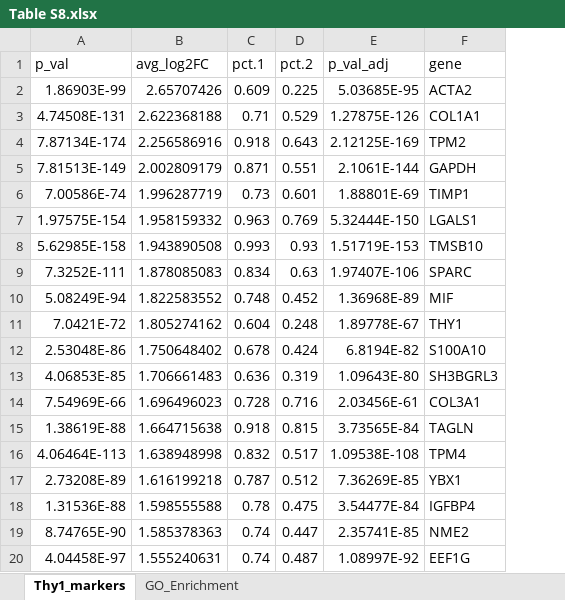
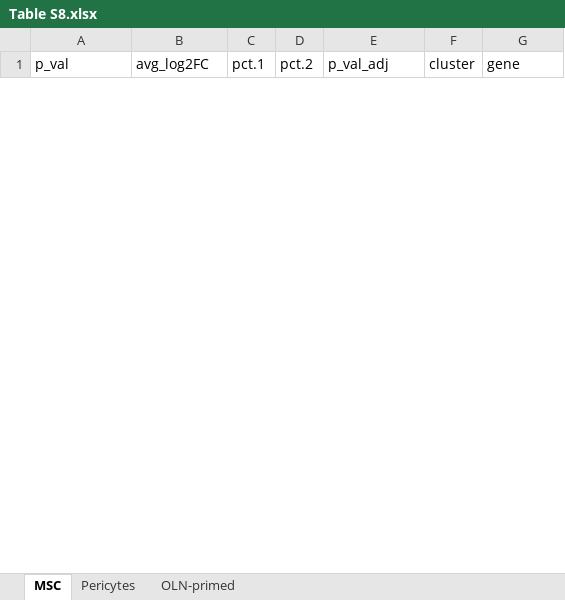
Before and after one commit to mcocerafern-code/PhD_Thesis_BME, an Excel workbook: Table S8.xlsx, sheet MSC, drawn as a sheet; only a part is shown; values as stored, in another font and other column widths than the file's, no borders; removed rows and columns are numbered as before the commit, all else as after; the diff covers the shown part only; the diff names each change by its address in the sheet, - before the commit and + after, or states it on an @@ line.

```diff
--- a/Table S8.xlsx (sheet MSC)
+++ b/Table S8.xlsx (sheet MSC)
-sheet tab: Thy1_markers
+sheet tab: MSC
-sheet tab: GO_Enrichment
+sheet tab: Pericytes
+sheet tab: OLN-primed
+column F (cluster), empty
-row 2: 1.86903E-99 | 2.65707426 | 0.609 | 0.225 | 5.03685E-95 | ACTA2
-row 3: 4.74508E-131 | 2.622368188 | 0.71 | 0.529 | 1.27875E-126 | COL1A1
-row 4: 7.87134E-174 | 2.256586916 | 0.918 | 0.643 | 2.12125E-169 | TPM2
-row 5: 7.81513E-149 | 2.002809179 | 0.871 | 0.551 | 2.1061E-144 | GAPDH
-row 6: 7.00586E-74 | 1.996287719 | 0.73 | 0.601 | 1.88801E-69 | TIMP1
-row 7: 1.97575E-154 | 1.958159332 | 0.963 | 0.769 | 5.32444E-150 | LGALS1
-row 8: 5.62985E-158 | 1.943890508 | 0.993 | 0.93 | 1.51719E-153 | TMSB10
-row 9: 7.3252E-111 | 1.878085083 | 0.834 | 0.63 | 1.97407E-106 | SPARC
-row 10: 5.08249E-94 | 1.822583552 | 0.748 | 0.452 | 1.36968E-89 | MIF
-row 11: 7.0421E-72 | 1.805274162 | 0.604 | 0.248 | 1.89778E-67 | THY1
-row 12: 2.53048E-86 | 1.750648402 | 0.678 | 0.424 | 6.8194E-82 | S100A10
-row 13: 4.06853E-85 | 1.706661483 | 0.636 | 0.319 | 1.09643E-80 | SH3BGRL3
-row 14: 7.54969E-66 | 1.696496023 | 0.728 | 0.716 | 2.03456E-61 | COL3A1
-row 15: 1.38619E-88 | 1.664715638 | 0.918 | 0.815 | 3.73565E-84 | TAGLN
-row 16: 4.06464E-113 | 1.638948998 | 0.832 | 0.517 | 1.09538E-108 | TPM4
-row 17: 2.73208E-89 | 1.616199218 | 0.787 | 0.512 | 7.36269E-85 | YBX1
-row 18: 1.31536E-88 | 1.598555588 | 0.78 | 0.475 | 3.54477E-84 | IGFBP4
-row 19: 8.74765E-90 | 1.585378363 | 0.74 | 0.447 | 2.35741E-85 | NME2
-row 20: 4.04458E-97 | 1.555240631 | 0.74 | 0.487 | 1.08997E-92 | EEF1G
```
Also changed, not shown: 99 added rows and 31 removed rows elsewhere in this sheet, sheet Pericytes, Table S4.xlsx, Table S5.xlsx, 9 other files.
